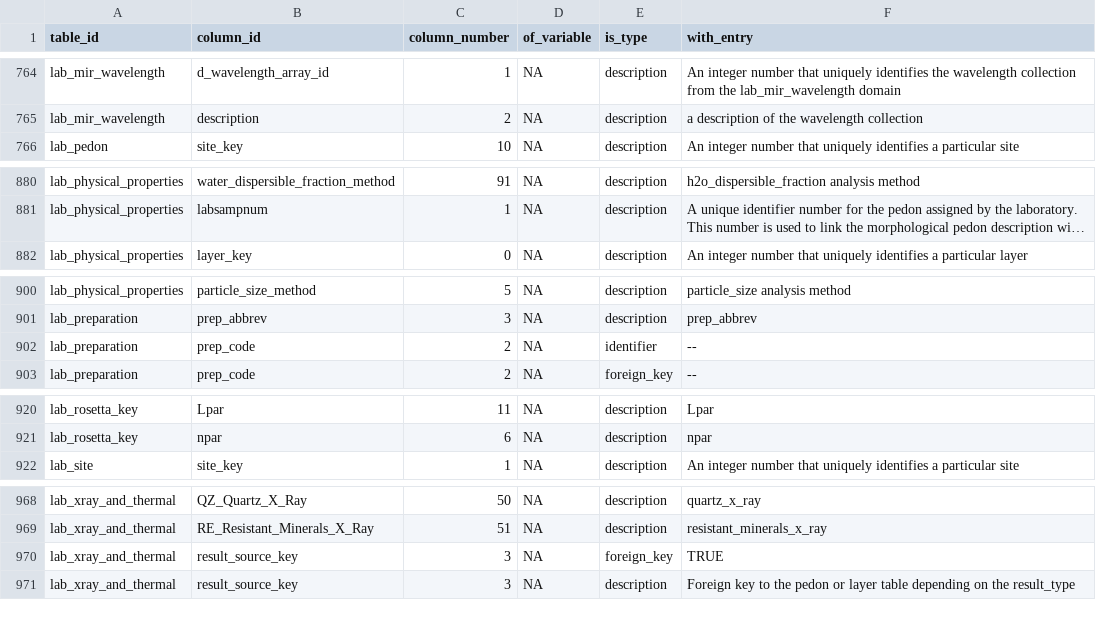
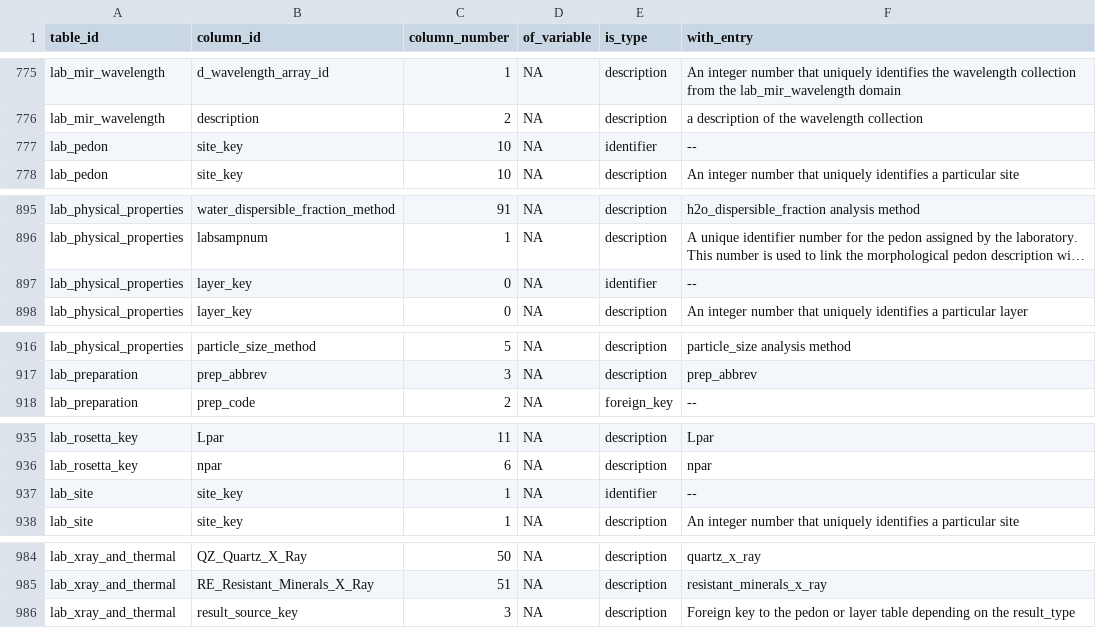
Before and after one commit to ktoddbrown/SoilDRaH, a CSV file: data/NCSS_Annotations.csv, drawn as a sheet; only a part is shown, gaps mark what is left out; long unchanged cells end in …; removed rows and columns are numbered as before the commit, all else as after; the diff covers the shown part only; the diff names each change by its address in the sheet, - before the commit and + after, or states it on an @@ line.

```diff
--- a/data/NCSS_Annotations.csv
+++ b/data/NCSS_Annotations.csv
+row 777: lab_pedon | site_key | 10 | NA | identifier | --
+row 897: lab_physical_properties | layer_key | 0 | NA | identifier | --
-row 902: lab_preparation | prep_code | 2 | NA | identifier | --
+row 937: lab_site | site_key | 1 | NA | identifier | --
-row 970: lab_xray_and_thermal | result_source_key | 3 | NA | foreign_key | TRUE
```
Also changed, not shown: 17 added rows, 3 removed rows and 10 edited cells elsewhere in this file, 1 other file.
